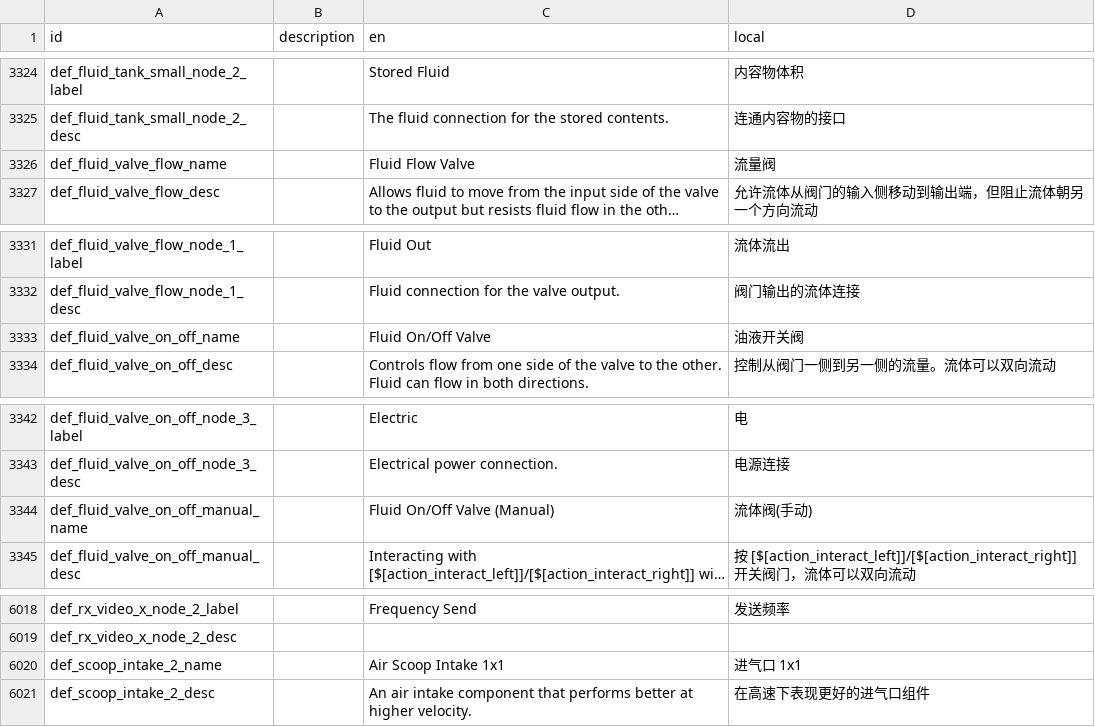
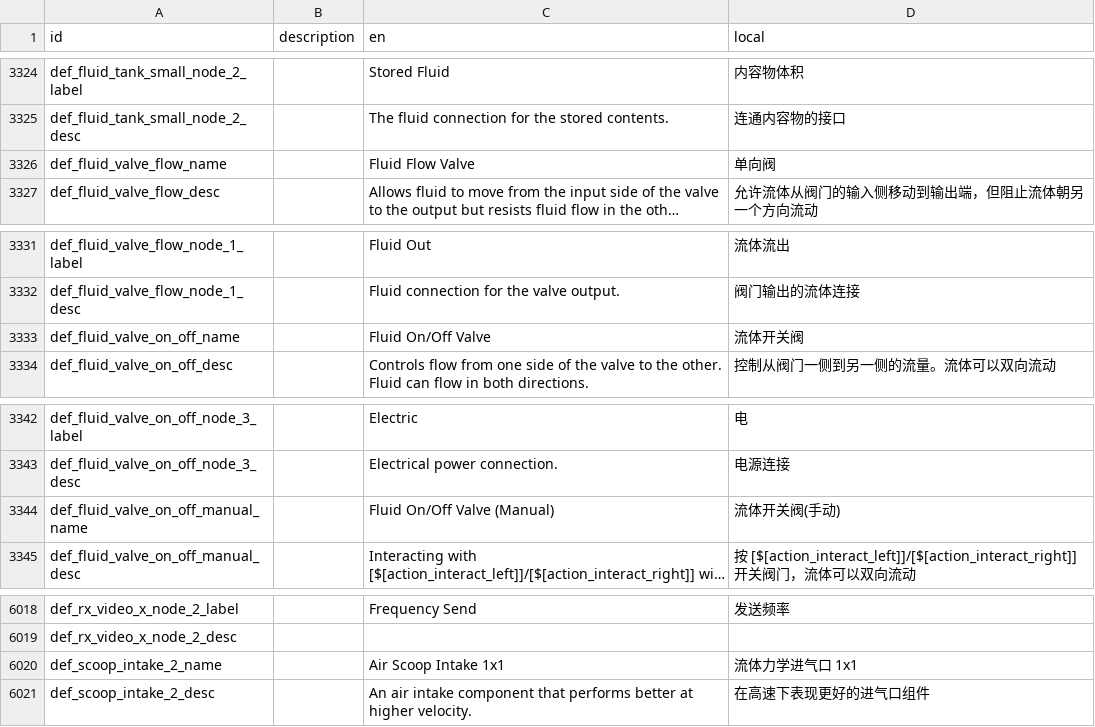
Before and after one commit to BKN46/stormworks-translate-chn, a TSV file: SimplifiedChinese.tsv, drawn as a sheet; only a part is shown, gaps mark what is left out; long unchanged cells end in …; the diff names each change by its address in the sheet, - before the commit and + after, or states it on an @@ line.

Commit message:
Update SimplifiedChinese.tsv
小修改

```diff
--- a/SimplifiedChinese.tsv
+++ b/SimplifiedChinese.tsv
-D3326 (local): 流量阀
+D3326 (local): 单向阀
-D3333 (local): 油液开关阀
+D3333 (local): 流体开关阀
-D3344 (local): 流体阀(手动)
+D3344 (local): 流体开关阀(手动)
-D6020 (local): 进气口 1x1
+D6020 (local): 流体力学进气口 1x1
```
